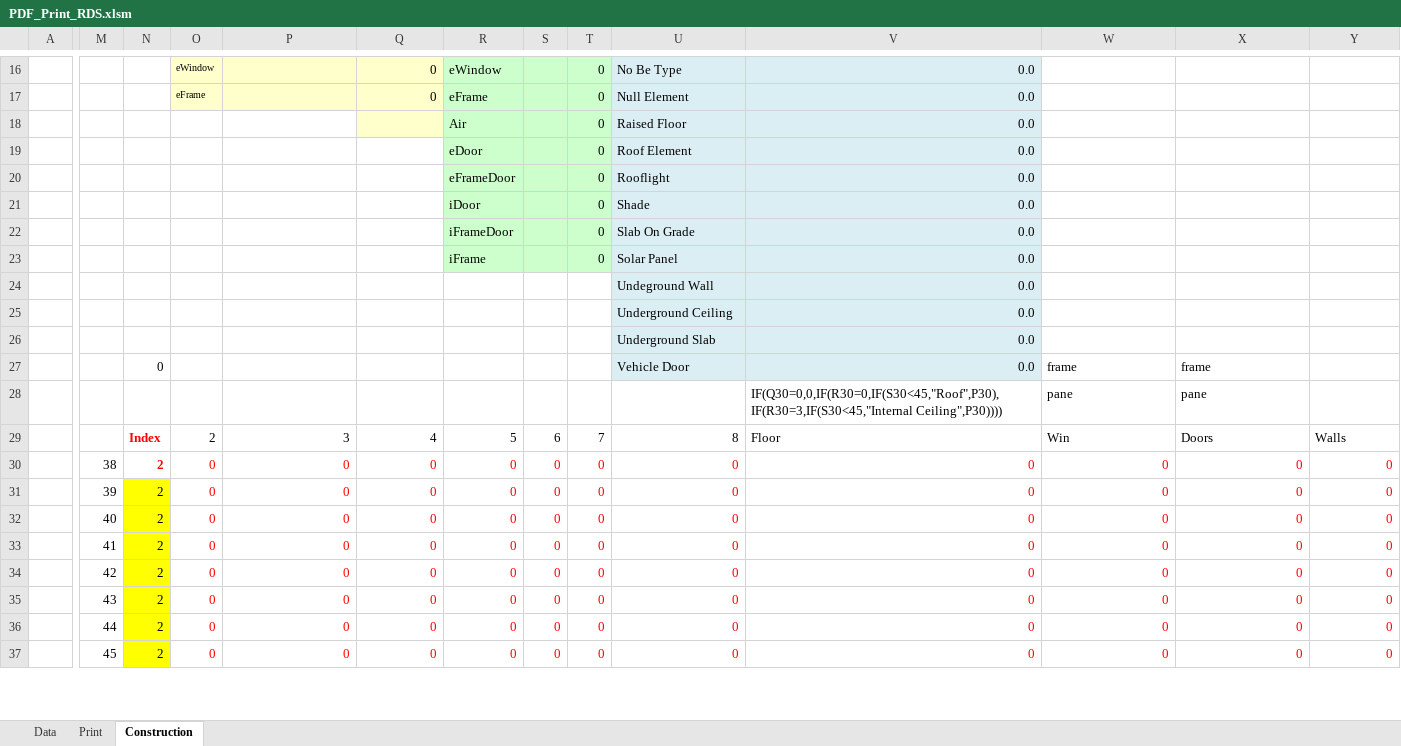
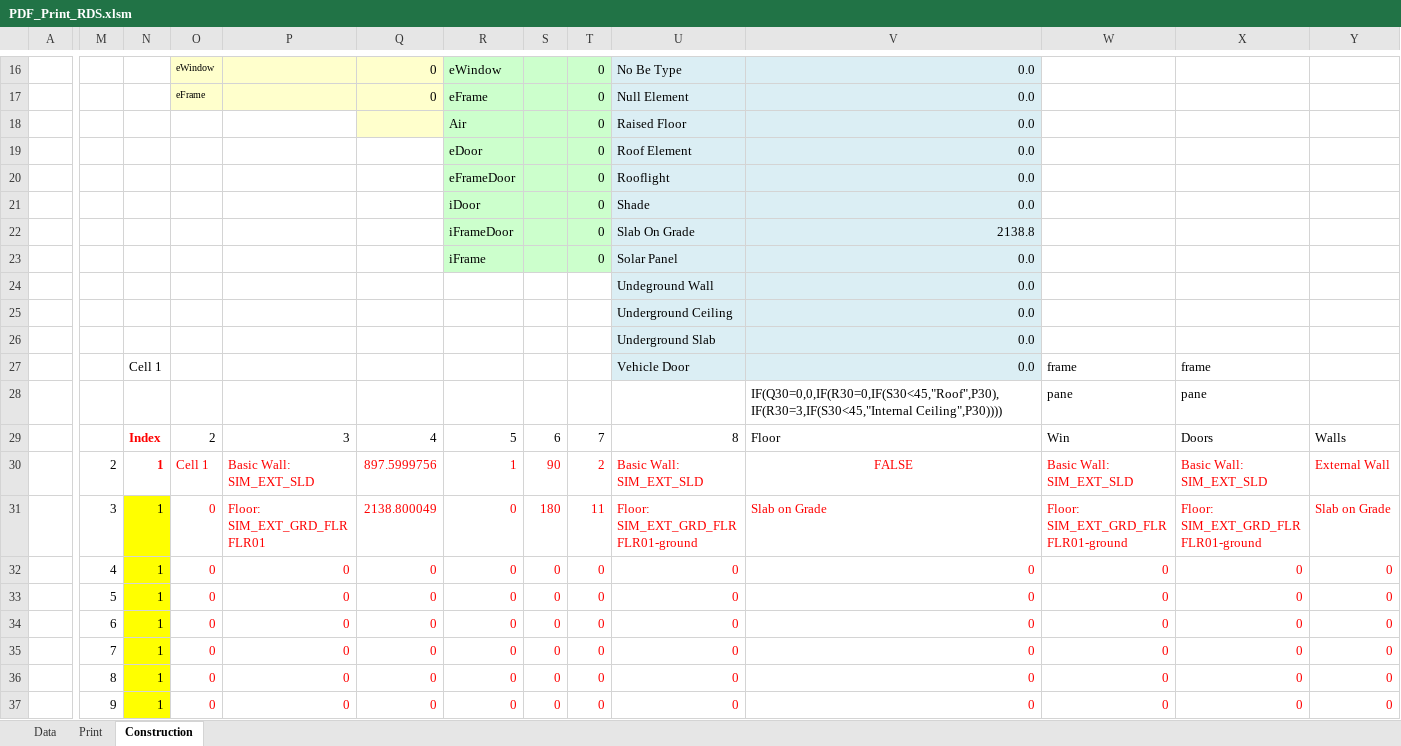
Before and after one commit to HoareLea/SAM_UI, an Excel workbook: files/resources/Analytical/templates/RDS/PDF_Print_RDS.xlsm, sheet Construction, drawn as a sheet; only a part is shown, gaps mark what is left out; values as stored, in another font and other column widths than the file's, no borders; charts and pictures not drawn; the diff covers the shown part only; the diff names each change by its address in the sheet, - before the commit and + after, or states it on an @@ line.

```diff
--- a/files/resources/Analytical/templates/RDS/PDF_Print_RDS.xlsm (sheet Construction)
+++ b/files/resources/Analytical/templates/RDS/PDF_Print_RDS.xlsm (sheet Construction)
-V22: 0.0
+V22: 2138.8
-N27: 0
+N27: Cell 1
-M30: 38
+M30: 2
-N30:N37: 2
+N30:N37: 1
-O30: 0
+O30: Cell 1
-P30: 0
+P30: Basic Wall: SIM_EXT_SLD
-Q30: 0
+Q30: 897.5999756
-R30: 0
+R30: 1
-S30: 0
+S30: 90
-T30: 0
+T30: 2
-U30: 0
+U30: Basic Wall: SIM_EXT_SLD
-V30: 0
+V30: FALSE
-V30 alignment: right
+V30 alignment: center
-W30: 0
+W30: Basic Wall: SIM_EXT_SLD
-X30: 0
+X30: Basic Wall: SIM_EXT_SLD
-Y30: 0
+Y30: External Wall
-M31: 39
+M31: 3
-P31: 0
+P31: Floor: SIM_EXT_GRD_FLR FLR01
-Q31: 0
+Q31: 2138.800049
-S31: 0
+S31: 180
-T31: 0
+T31: 11
-U31: 0
+U31: Floor: SIM_EXT_GRD_FLR FLR01-ground
-V31: 0
+V31: Slab on Grade
-W31: 0
+W31: Floor: SIM_EXT_GRD_FLR FLR01-ground
-X31: 0
+X31: Floor: SIM_EXT_GRD_FLR FLR01-ground
-Y31: 0
+Y31: Slab on Grade
-M32: 40
+M32: 4
-M33: 41
+M33: 5
-M34: 42
+M34: 6
-M35: 43
+M35: 7
-M36: 44
+M36: 8
-M37: 45
+M37: 9
```
Also changed, not shown: 581 edited cells elsewhere in this sheet, sheet Data, sheet Print, charts or pictures.
